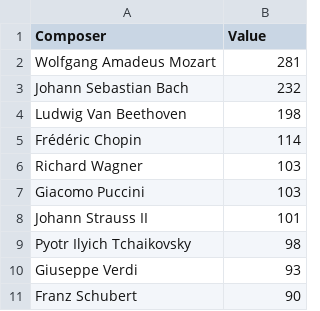
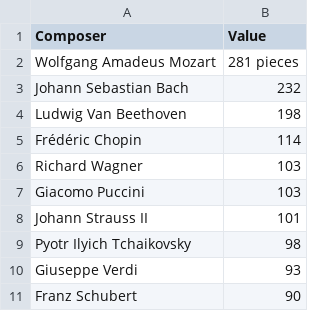
Before and after one commit to Mackmiller/Capstone, a CSV file: data/top_composers.csv, drawn as a sheet.

```diff
--- a/data/top_composers.csv
+++ b/data/top_composers.csv
@@ -1,3 +1,3 @@
 Composer,Value
-Wolfgang Amadeus Mozart,281
+Wolfgang Amadeus Mozart,281 pieces
 Johann Sebastian Bach,232
```
Also changed, not shown: 1 other file.
